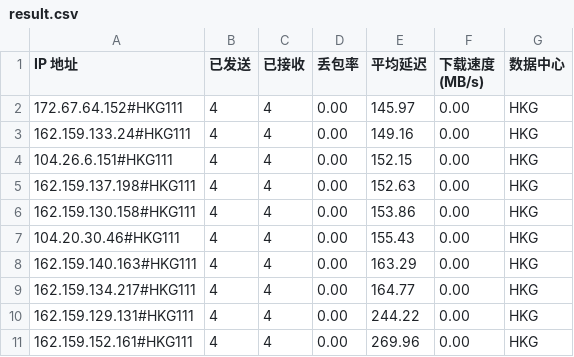
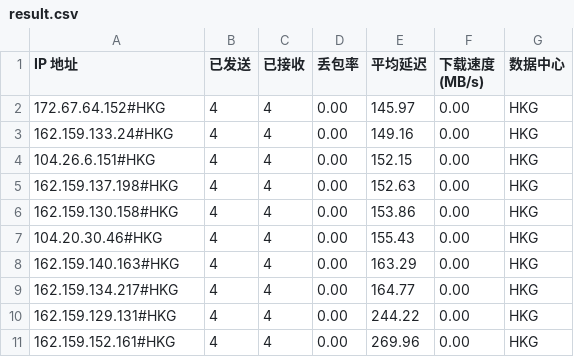
Before and after one commit to lls94/CloudflareSpeedTest, a CSV file: result.csv, drawn as a sheet.

Commit message:
Update result.csv

```diff
--- a/result.csv
+++ b/result.csv
@@ -1,11 +1,11 @@
 IP 地址,已发送,已接收,丢包率,平均延迟,下载速度 (MB/s),数据中心
-172.67.64.152#HKG111,4,4,0.00,145.97,0.00,HKG
-162.159.133.24#HKG111,4,4,0.00,149.16,0.00,HKG
-104.26.6.151#HKG111,4,4,0.00,152.15,0.00,HKG
-162.159.137.198#HKG111,4,4,0.00,152.63,0.00,HKG
-162.159.130.158#HKG111,4,4,0.00,153.86,0.00,HKG
-104.20.30.46#HKG111,4,4,0.00,155.43,0.00,HKG
-162.159.140.163#HKG111,4,4,0.00,163.29,0.00,HKG
-162.159.134.217#HKG111,4,4,0.00,164.77,0.00,HKG
-162.159.129.131#HKG111,4,4,0.00,244.22,0.00,HKG
-162.159.152.161#HKG111,4,4,0.00,269.96,0.00,HKG
+172.67.64.152#HKG,4,4,0.00,145.97,0.00,HKG
+162.159.133.24#HKG,4,4,0.00,149.16,0.00,HKG
+104.26.6.151#HKG,4,4,0.00,152.15,0.00,HKG
+162.159.137.198#HKG,4,4,0.00,152.63,0.00,HKG
+162.159.130.158#HKG,4,4,0.00,153.86,0.00,HKG
+104.20.30.46#HKG,4,4,0.00,155.43,0.00,HKG
+162.159.140.163#HKG,4,4,0.00,163.29,0.00,HKG
+162.159.134.217#HKG,4,4,0.00,164.77,0.00,HKG
+162.159.129.131#HKG,4,4,0.00,244.22,0.00,HKG
+162.159.152.161#HKG,4,4,0.00,269.96,0.00,HKG
```
